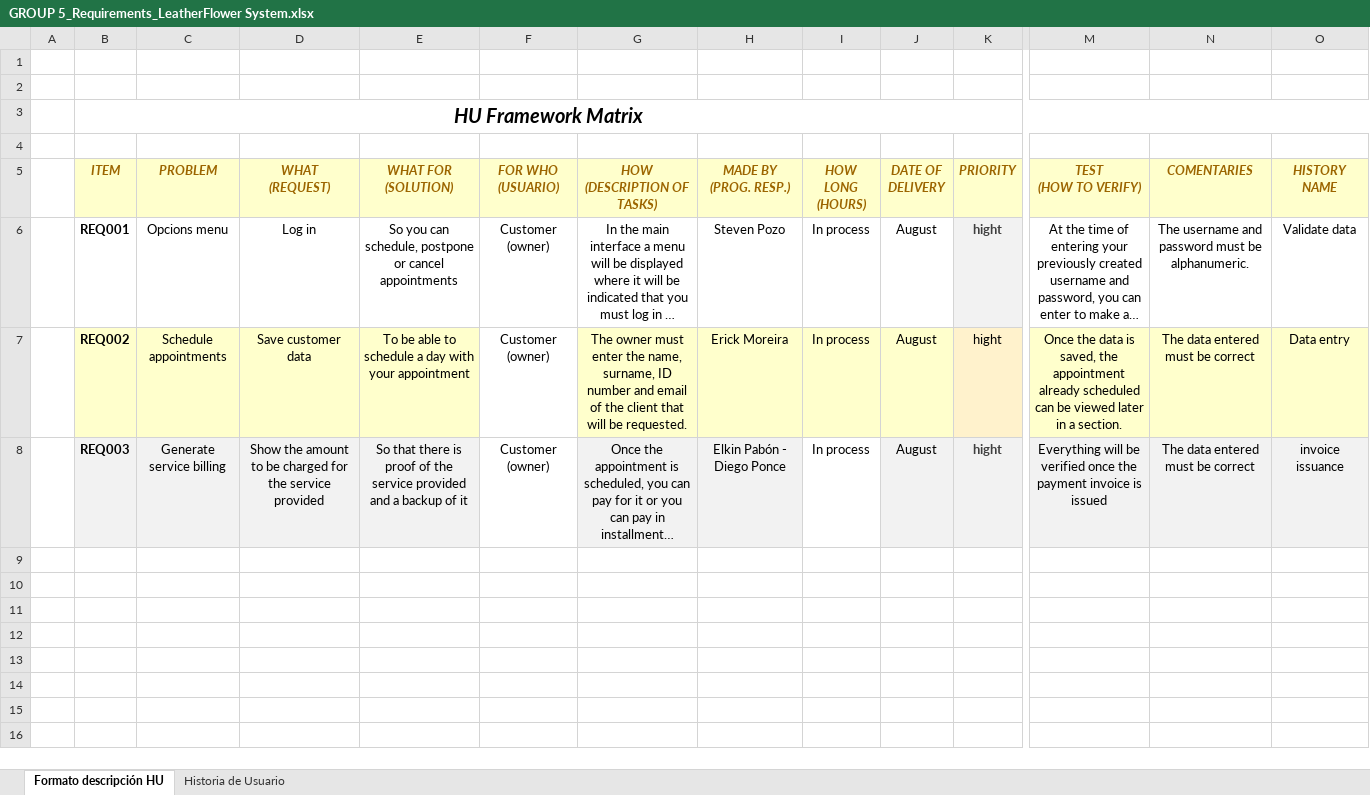
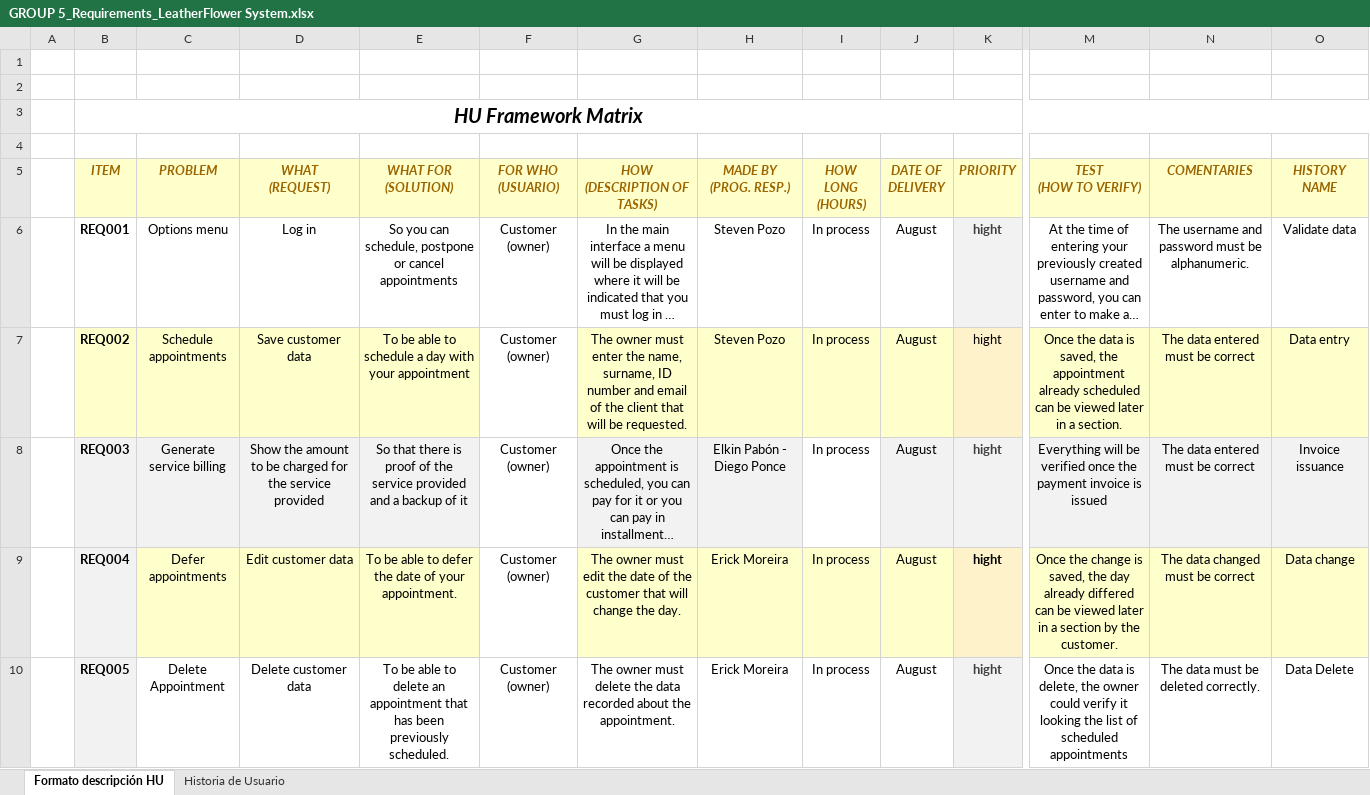
Before and after one commit to stevenpozo/DEES-developers, an Excel workbook: 02 -Requirements/GROUP 5_Requirements_LeatherFlower System.xlsx, sheet Formato descripción HU, drawn as a sheet; only a part is shown, gaps mark what is left out; long unchanged cells end in …; values as stored, in another font and other column widths than the file's, no borders; charts and pictures not drawn; rows hold the shown columns only; the diff names each change by its address in the sheet, - before the commit and + after, or states it on an @@ line.

Commit message:
Requirements

```diff
--- a/02 -Requirements/GROUP 5_Requirements_LeatherFlower System.xlsx (sheet Formato descripción HU)
+++ b/02 -Requirements/GROUP 5_Requirements_LeatherFlower System.xlsx (sheet Formato descripción HU)
-C6 (PROBLEM): Opcions menu
+C6 (PROBLEM): Options menu
-H7 (MADE BY (PROG. RESP.)): Erick Moreira
+H7 (MADE BY (PROG. RESP.)): Steven Pozo
-O8 (HISTORY NAME): invoice issuance
+O8 (HISTORY NAME): Invoice issuance
+row 9:  | REQ004 | Defer appointments | Edit customer data | To be able to defer the date of your appointment. | Customer (owner) | The owner must edit the date of the customer that will change the day. | Erick Moreira | In process | August | hight | Once the change is saved, the day already differed can be viewed later in a section by the customer. | The data changed must be correct | Data change
+row 10:  | REQ005 | Delete Appointment | Delete customer data | To be able to delete an appointment that has been previously scheduled. | Customer (owner) | The owner must delete the data recorded about the appointment. | Erick Moreira | In process | August | hight | Once the data is delete, the owner could verify it looking the list of scheduled appointments | The data must be deleted correctly. | Data Delete
```
Also changed, not shown: charts or pictures.
